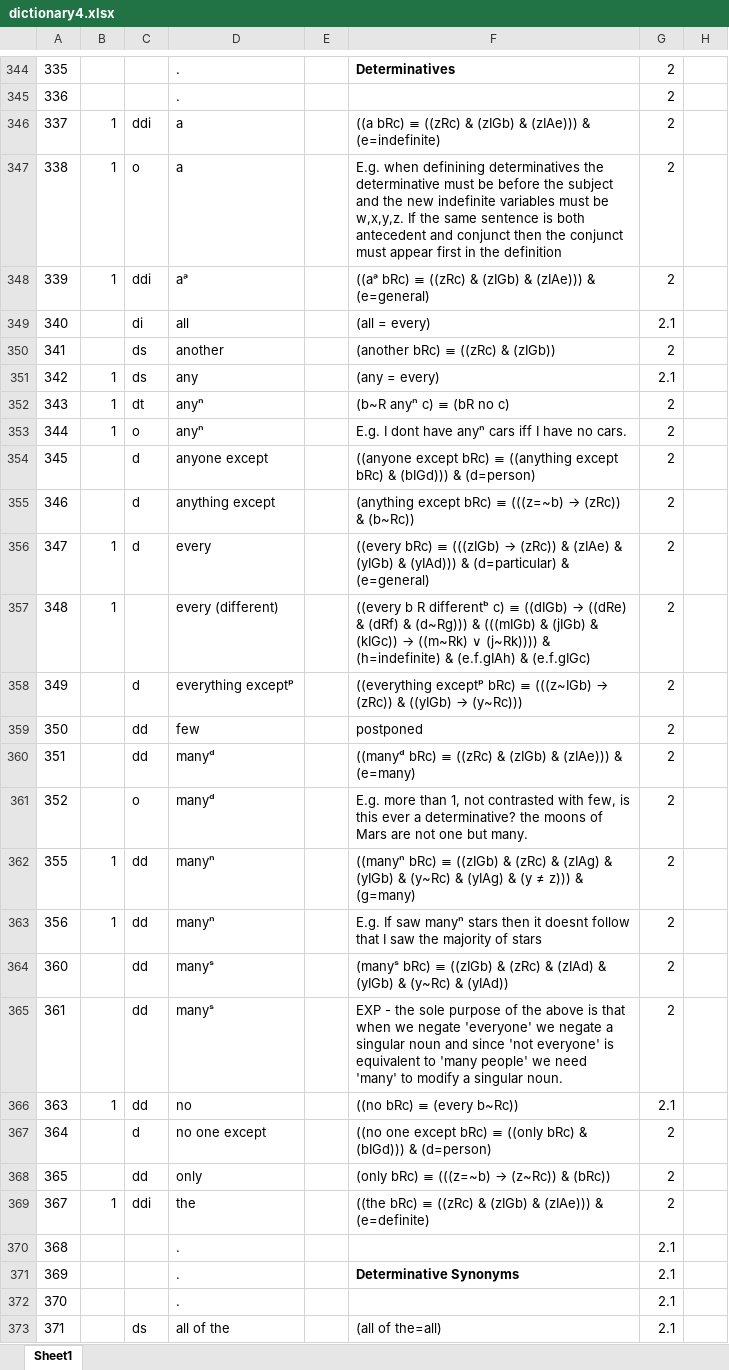
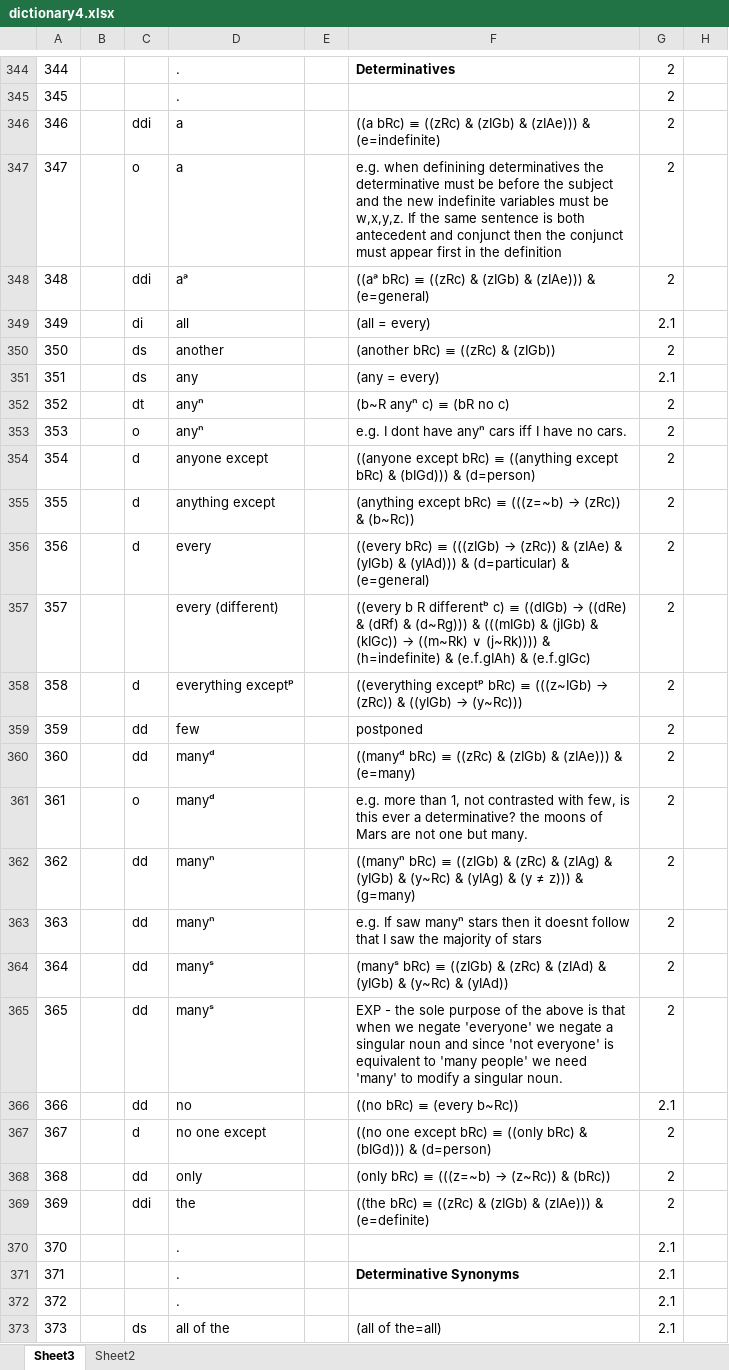
Before and after one commit to kittdotech/inference_engine2, an Excel workbook: inference2/dictionary4.xlsx, sheet Sheet3, drawn as a sheet; only a part is shown, gaps mark what is left out; values as stored, in another font and other column widths than the file's, no borders; the diff covers the shown part only; the diff names each change by its address in the sheet, - before the commit and + after, or states it on an @@ line.

```diff
--- a/inference2/dictionary4.xlsx (sheet Sheet3)
+++ b/inference2/dictionary4.xlsx (sheet Sheet3)
-sheet tab: Sheet1
+sheet tab: Sheet3
+sheet tab: Sheet2
@@ column A renumbered between rows 1 and 1322 @@
-B346:B348: 1
+B346:B348: (empty)
-F347: E.g. when definining…
+F347: e.g. when definining…
-B351:B353: 1
+B351:B353: (empty)
-F353: E.g. I dont…
+F353: e.g. I dont…
-B356:B357: 1
+B356:B357: (empty)
-F361: E.g. more than…
+F361: e.g. more than…
-B362:B363: 1
+B362:B363: (empty)
-F363: E.g. If saw…
+F363: e.g. If saw…
-B366: 1
+B366: (empty)
-B369: 1
+B369: (empty)
```
Also changed, not shown: 1 added row, 299 edited cells and cell formats elsewhere in this sheet, inference2/dictionary last perfect.xlsx, 11 other files.
